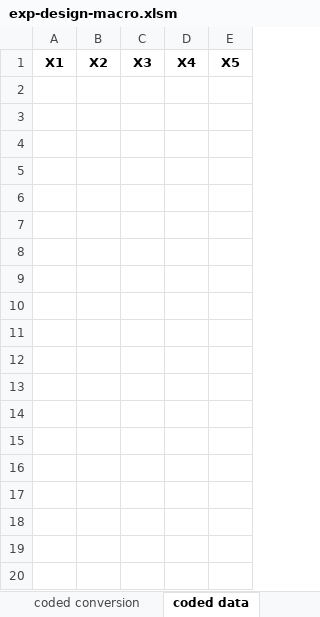
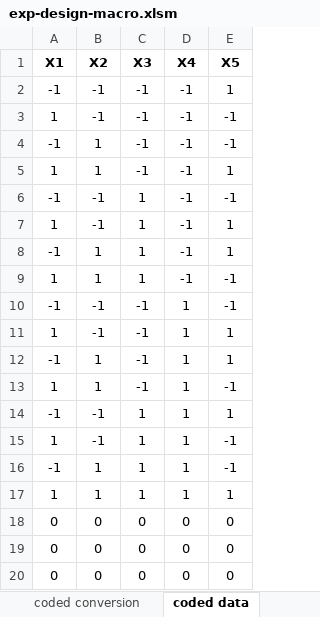
Before and after one commit to ThanapolKhamhla/worksheet-for-experimental-design, an Excel workbook: exp-design-macro.xlsm, sheet coded data, drawn as a sheet; values as stored, in another font and other column widths than the file's, no borders; conditional formats not drawn; the diff names each change by its address in the sheet, - before the commit and + after, or states it on an @@ line.

```diff
--- a/exp-design-macro.xlsm (sheet coded data)
+++ b/exp-design-macro.xlsm (sheet coded data)
+row 2: -1 | -1 | -1 | -1 | 1
+row 3: 1 | -1 | -1 | -1 | -1
+row 4: -1 | 1 | -1 | -1 | -1
+row 5: 1 | 1 | -1 | -1 | 1
+row 6: -1 | -1 | 1 | -1 | -1
+row 7: 1 | -1 | 1 | -1 | 1
+row 8: -1 | 1 | 1 | -1 | 1
+row 9: 1 | 1 | 1 | -1 | -1
+row 10: -1 | -1 | -1 | 1 | -1
+row 11: 1 | -1 | -1 | 1 | 1
+row 12: -1 | 1 | -1 | 1 | 1
+row 13: 1 | 1 | -1 | 1 | -1
+row 14: -1 | -1 | 1 | 1 | 1
+row 15: 1 | -1 | 1 | 1 | -1
+row 16: -1 | 1 | 1 | 1 | -1
+row 17: 1 | 1 | 1 | 1 | 1
+row 18: 0 | 0 | 0 | 0 | 0
+row 19: 0 | 0 | 0 | 0 | 0
+row 20: 0 | 0 | 0 | 0 | 0
```
Also changed, not shown: sheet SurfacePlotGrid, sheet data-target, sheet statistic result, sheet prediction, sheet raw data, sheet coefficient, 3 more sheets, formulas that keep their value, hidden cells, charts or pictures, exp-design-3factors.xlsx.
